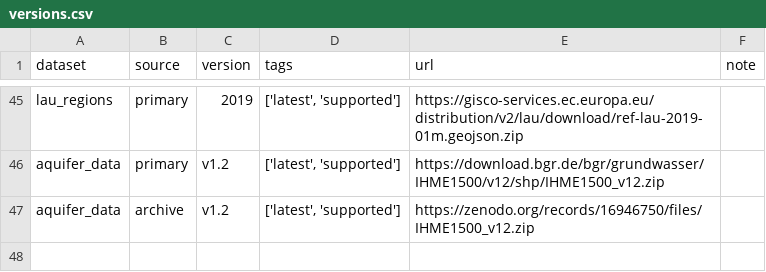
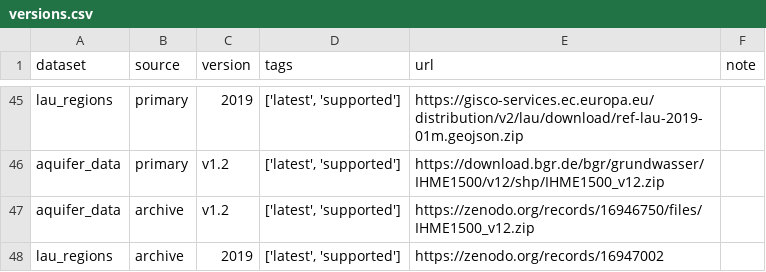
Before and after one commit to open-energy-transition/pypsa-eur, a CSV file: data/versions.csv, drawn as a sheet; only a part is shown, gaps mark what is left out.

Commit message:
Updating archive link for lau regions

```diff
--- a/data/versions.csv
+++ b/data/versions.csv
@@ -47 +47,2 @@
 "aquifer_data","archive","v1.2","['latest', 'supported']","https://zenodo.org/records/16946750/files/IHME1500_v12.zip",""
+"lau_regions","archive","2019","['latest', 'supported']","https://zenodo.org/records/16947002",""
```
Also changed, not shown: 2 other files.
